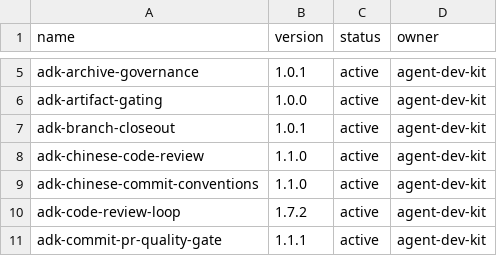
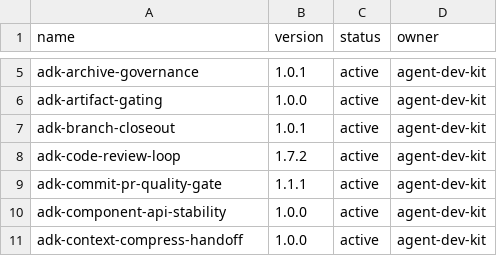
Before and after one commit to jiying2007/codex, a CSV file: src/codex-home/skills/registry.csv, drawn as a sheet; only a part is shown, gaps mark what is left out; the shorter side is filled out with more unchanged rows.

Commit message:
refactor(skills): 退役已删除的 ADK 中文平行 Skills
* refactor(skills): 退役旧中文版 ADK 镜像并保留版本证据

* fix(skills): 同步退役清单、Profile 数量与无工具负例门禁

* test(skills): 保持 43 条上游黄金凭据并验证 41 条在用来源

```diff
--- a/src/codex-home/skills/registry.csv
+++ b/src/codex-home/skills/registry.csv
@@ -7,4 +7,2 @@ adk-artifact-gating,1.0.0,active,agent-dev-kit
 adk-branch-closeout,1.0.1,active,agent-dev-kit
-adk-chinese-code-review,1.1.0,active,agent-dev-kit
-adk-chinese-commit-conventions,1.1.0,active,agent-dev-kit
 adk-code-review-loop,1.7.2,active,agent-dev-kit
```
Also changed, not shown: 19 other files.
